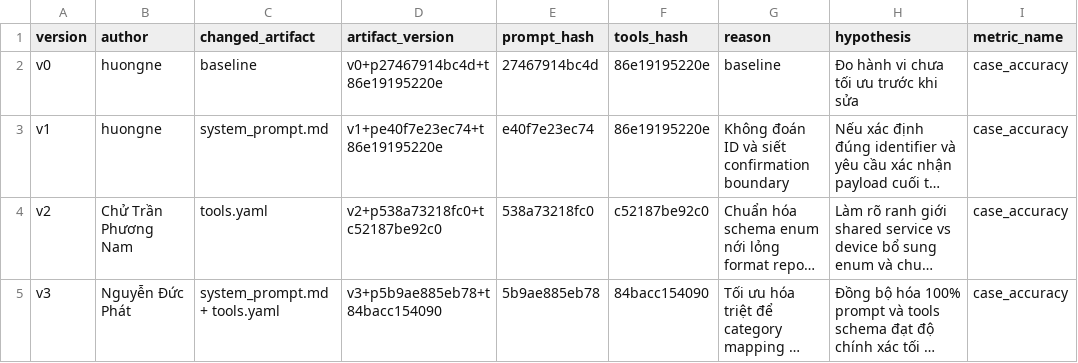
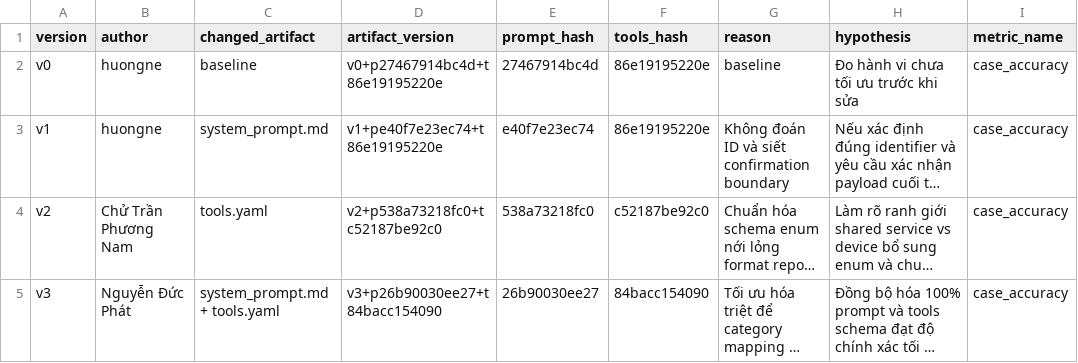
Before and after one commit to DucPh4t/K4-Day04-2A202602753, a CSV file: starter_v0/artifacts/version_log.csv, drawn as a sheet; only a part is shown; long unchanged cells end in …; the diff names each change by its address in the sheet, - before the commit and + after, or states it on an @@ line.

```diff
--- a/starter_v0/artifacts/version_log.csv
+++ b/starter_v0/artifacts/version_log.csv
-D5 (artifact_version): v3+p5b9ae885eb78+t84bacc154090
+D5 (artifact_version): v3+p26b90030ee27+t84bacc154090
-E5 (prompt_hash): 5b9ae885eb78
+E5 (prompt_hash): 26b90030ee27
```
Also changed, not shown: 4 other files.
